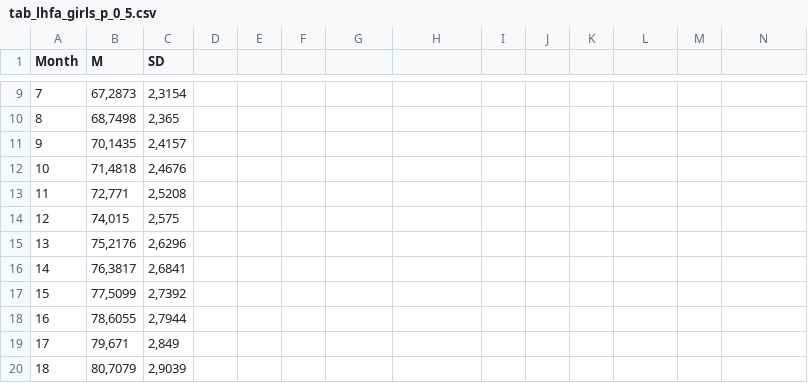
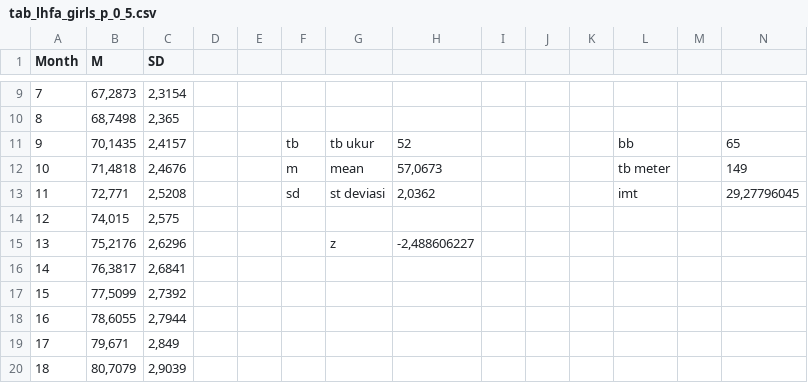
Before and after one commit to Savema/PosSehat-ML, a CSV file: data/references/tab_lhfa_girls_p_0_5.csv, drawn as a sheet; only a part is shown, gaps mark what is left out; the diff names each change by its address in the sheet, - before the commit and + after, or states it on an @@ line.

```diff
--- a/data/references/tab_lhfa_girls_p_0_5.csv
+++ b/data/references/tab_lhfa_girls_p_0_5.csv
-F11: (empty)
+F11: tb
-G11: (empty)
+G11: tb ukur
-H11: (empty)
+H11: 52
-L11: (empty)
+L11: bb
-N11: (empty)
+N11: 65
-F12: (empty)
+F12: m
-G12: (empty)
+G12: mean
-H12: (empty)
+H12: 57,0673
-L12: (empty)
+L12: tb meter
-N12: (empty)
+N12: 149
-F13: (empty)
+F13: sd
-G13: (empty)
+G13: st deviasi
-H13: (empty)
+H13: 2,0362
-L13: (empty)
+L13: imt
-N13: (empty)
+N13: 29,27796045
-G15: (empty)
+G15: z
-H15: (empty)
+H15: -2,488606227
```
Also changed, not shown: data/references/tab_lhfa_boys_p_0_5.csv.
